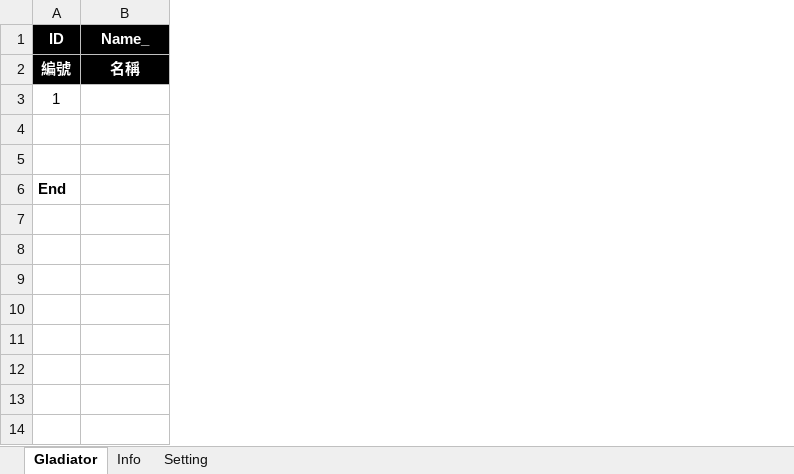
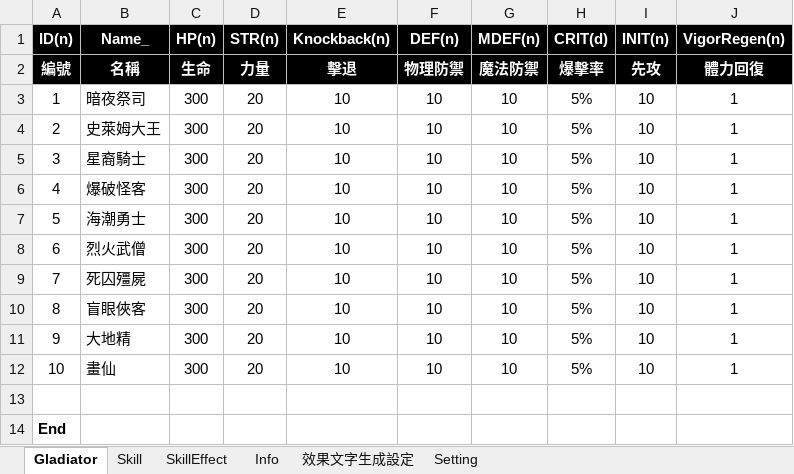
Before and after one commit to pixiesfordev/gladiators, an Excel workbook: Design/Gladiator.xlsm, sheet Gladiator, drawn as a sheet; values as stored, in another font and other column widths than the file's, no borders; the diff names each change by its address in the sheet, - before the commit and + after, or states it on an @@ line.

```diff
--- a/Design/Gladiator.xlsm (sheet Gladiator)
+++ b/Design/Gladiator.xlsm (sheet Gladiator)
+sheet tab: Skill
+sheet tab: SkillEffect
+sheet tab: 效果文字生成設定
+column C (HP(n)), rows 2-4: 生命 | 300 | 300
+column D (STR(n)), rows 2-4: 力量 | 20 | 20
+column E (Knockback(n)), rows 2-4: 擊退 | 10 | 10
+column F (DEF(n)), rows 2-4: 物理防禦 | 10 | 10
+column G (MDEF(n)), rows 2-4: 魔法防禦 | 10 | 10
+column H (CRIT(d)), rows 2-4: 爆擊率 | 5% | 5%
+column I (INIT(n)), rows 2-4: 先攻 | 10 | 10
+column J (VigorRegen(n)), rows 2-4: 體力回復 | 1 | 1
-A1: ID
+A1: ID(n)
-B3 (Name_): (empty)
+B3 (Name_): 暗夜祭司
-row 4: (empty)
+row 4: 2 | 史萊姆大王 | 300 | 20 | 10 | 10 | 10 | 5% | 10 | 1
+row 5: 3 | 星裔騎士 | 300 | 20 | 10 | 10 | 10 | 5% | 10 | 1
+row 6: 4 | 爆破怪客 | 300 | 20 | 10 | 10 | 10 | 5% | 10 | 1
+row 7: 5 | 海潮勇士 | 300 | 20 | 10 | 10 | 10 | 5% | 10 | 1
+row 8: 6 | 烈火武僧 | 300 | 20 | 10 | 10 | 10 | 5% | 10 | 1
+row 9: 7 | 死囚殭屍 | 300 | 20 | 10 | 10 | 10 | 5% | 10 | 1
+row 10: 8 | 盲眼俠客 | 300 | 20 | 10 | 10 | 10 | 5% | 10 | 1
+row 11: 9 | 大地精 | 300 | 20 | 10 | 10 | 10 | 5% | 10 | 1
+row 12: 10 | 畫仙 | 300 | 20 | 10 | 10 | 10 | 5% | 10 | 1
```
Also changed, not shown: sheet Setting, sheet Info, Design/String.xlsm, 33 other files.
